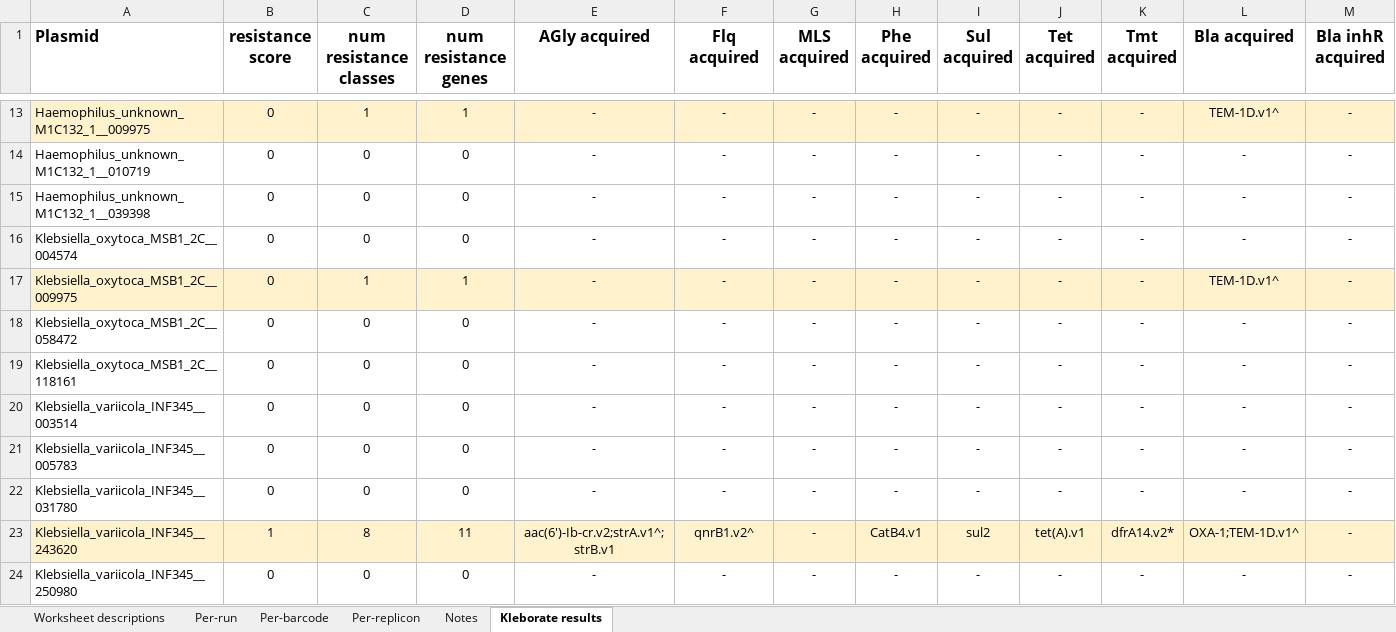
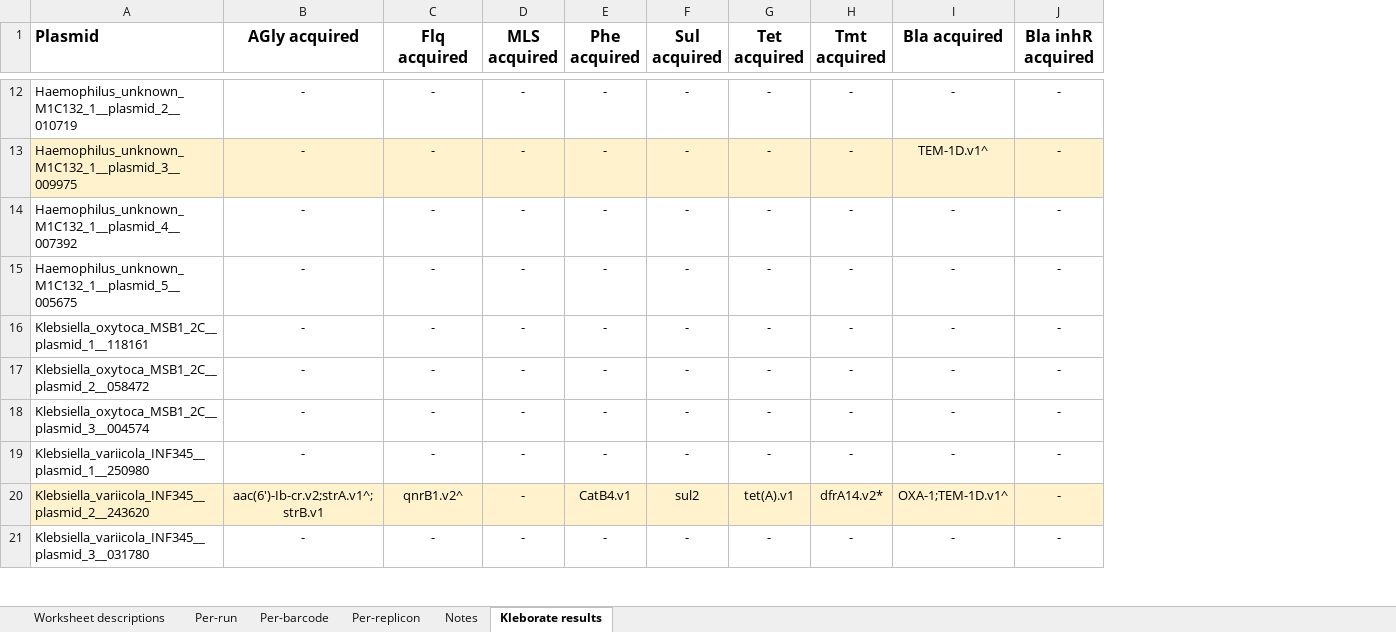
Before and after one commit to rrwick/Small-plasmid-Nanopore, an Excel workbook: Table_S1.xlsx, sheet Kleborate results, drawn as a sheet; only a part is shown, gaps mark what is left out; values as stored, in another font and other column widths than the file's, no borders; removed rows and columns are numbered as before the commit, all else as after; rows hold the shown columns only; the diff covers the shown part only; the diff names each change by its address in the sheet, - before the commit and + after, or states it on an @@ line.

Commit message:
Fix issue with contaminant plasmid

```diff
--- a/Table_S1.xlsx (sheet Kleborate results)
+++ b/Table_S1.xlsx (sheet Kleborate results)
-column B (resistance score), rows 14-16: all 0; rows 18-24: 0 | 0 | 0 | 0 | 0 | 1 | 0
-column C (num resistance classes), rows 14-16: all 0; rows 18-24: 0 | 0 | 0 | 0 | 0 | 8 | 0
-column D (num resistance genes), rows 14-16: all 0; rows 18-24: 0 | 0 | 0 | 0 | 0 | 11 | 0
-row 13: Haemophilus_unknown_M1C132_1__009975 | 0 | 1 | 1 | - | - | - | - | - | - | - | TEM-1D.v1^ | -
-A12 (Plasmid): Haemophilus_unknown_M1C132_1__010719
+A12 (Plasmid): Haemophilus_unknown_M1C132_1__plasmid_2__010719
-A13 (Plasmid): Haemophilus_unknown_M1C132_1__039398
+A13 (Plasmid): Haemophilus_unknown_M1C132_1__plasmid_3__009975
-A13 fill: none
+A13 fill: #FFF2CC
-B13:J13 fill: none
+B13:J13 fill: #FFF2CC
-I13 (Bla acquired): -
+I13 (Bla acquired): TEM-1D.v1^
-A14 (Plasmid): Klebsiella_oxytoca_MSB1_2C__004574
+A14 (Plasmid): Haemophilus_unknown_M1C132_1__plasmid_4__007392
-row 17: Klebsiella_oxytoca_MSB1_2C__009975 | 0 | 1 | 1 | - | - | - | - | - | - | - | TEM-1D.v1^ | -
-A15 (Plasmid): Klebsiella_oxytoca_MSB1_2C__058472
+A15 (Plasmid): Haemophilus_unknown_M1C132_1__plasmid_5__005675
-A16 (Plasmid): Klebsiella_oxytoca_MSB1_2C__118161
+A16 (Plasmid): Klebsiella_oxytoca_MSB1_2C__plasmid_1__118161
-A17 (Plasmid): Klebsiella_variicola_INF345__003514
+A17 (Plasmid): Klebsiella_oxytoca_MSB1_2C__plasmid_2__058472
-A18 (Plasmid): Klebsiella_variicola_INF345__005783
+A18 (Plasmid): Klebsiella_oxytoca_MSB1_2C__plasmid_3__004574
-A19 (Plasmid): Klebsiella_variicola_INF345__031780
+A19 (Plasmid): Klebsiella_variicola_INF345__plasmid_1__250980
-A20 (Plasmid): Klebsiella_variicola_INF345__243620
+A20 (Plasmid): Klebsiella_variicola_INF345__plasmid_2__243620
-A21 (Plasmid): Klebsiella_variicola_INF345__250980
+A21 (Plasmid): Klebsiella_variicola_INF345__plasmid_3__031780
```
Also changed, not shown: 2 added rows, 1 removed row, 16 edited cells and cell formats elsewhere in this sheet, sheet Per-replicon, sheet Notes, formulas that keep their value, 6 other files.
